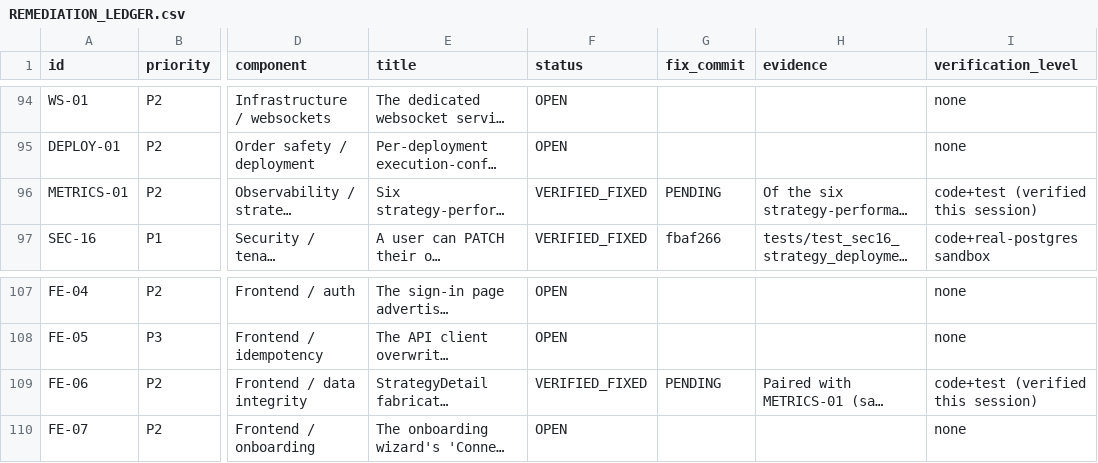
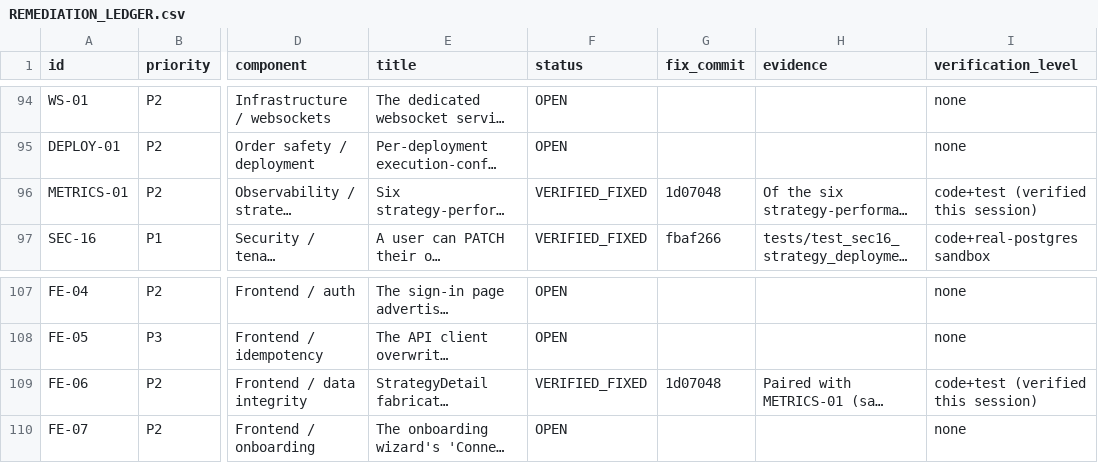
Before and after one commit to Narendra2212/vyomquant-saas, a CSV file: docs/launch_readiness/REMEDIATION_LEDGER.csv, drawn as a sheet; only a part is shown, gaps mark what is left out; long unchanged cells end in …; the diff names each change by its address in the sheet, - before the commit and + after, or states it on an @@ line.

```diff
--- a/docs/launch_readiness/REMEDIATION_LEDGER.csv
+++ b/docs/launch_readiness/REMEDIATION_LEDGER.csv
-G96 (fix_commit): PENDING
+G96 (fix_commit): 1d07048
-G109 (fix_commit): PENDING
+G109 (fix_commit): 1d07048
```
Also changed, not shown: 1 other file.
